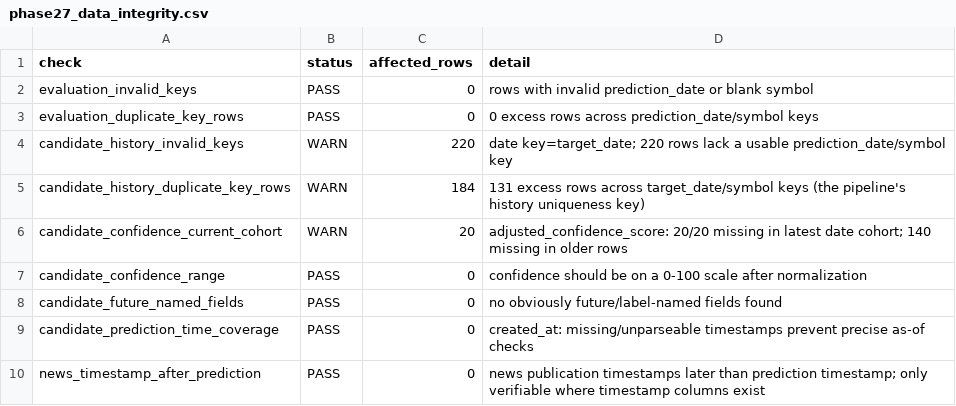
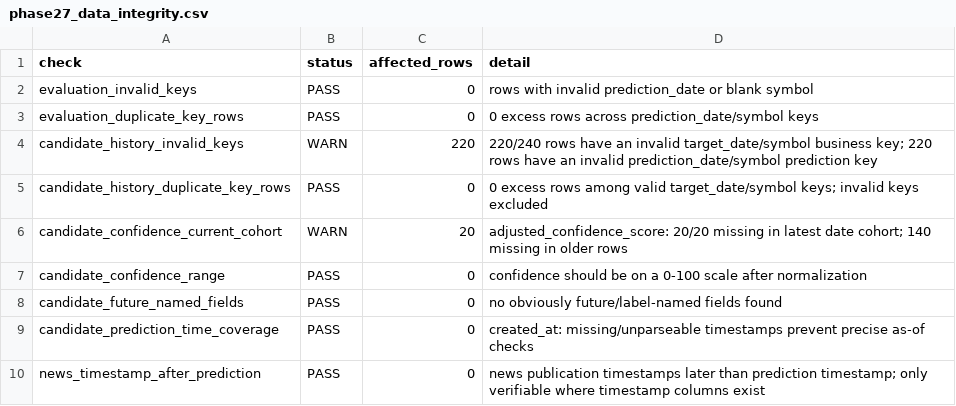
Before and after one commit to vishwasgarg5/stock-picker, a CSV file: data/phase27_data_integrity.csv, drawn as a sheet.

```diff
--- a/data/phase27_data_integrity.csv
+++ b/data/phase27_data_integrity.csv
@@ -3,4 +3,4 @@ evaluation_invalid_keys,PASS,0,rows with invalid prediction_date or blank symbol
 evaluation_duplicate_key_rows,PASS,0,0 excess rows across prediction_date/symbol keys
-candidate_history_invalid_keys,WARN,220,date key=target_date; 220 rows lack a usable prediction_date/symbol key
-candidate_history_duplicate_key_rows,WARN,184,131 excess rows across target_date/symbol keys (the pipeline's history uniqueness key)
+candidate_history_invalid_keys,WARN,220,220/240 rows have an invalid target_date/symbol business key; 220 rows have an invalid prediction_date/symbol prediction key
+candidate_history_duplicate_key_rows,PASS,0,0 excess rows among valid target_date/symbol keys; invalid keys excluded
 candidate_confidence_current_cohort,WARN,20,adjusted_confidence_score: 20/20 missing in latest date cohort; 140 missing in older rows
```
Also changed, not shown: data/directional_model_validation.csv, data/index_intelligence_summary.csv, 14 other files.
